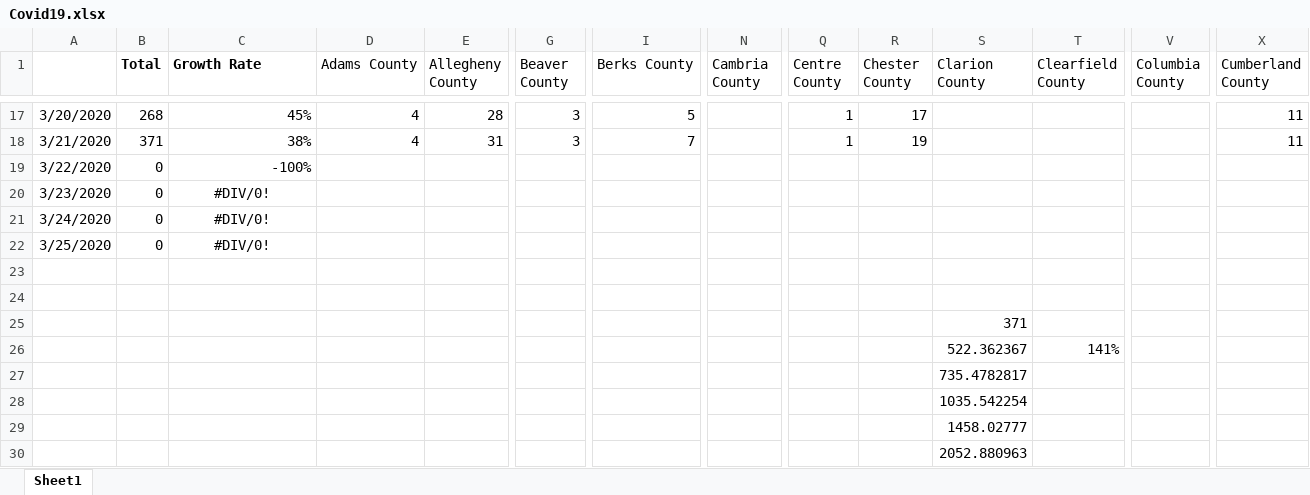
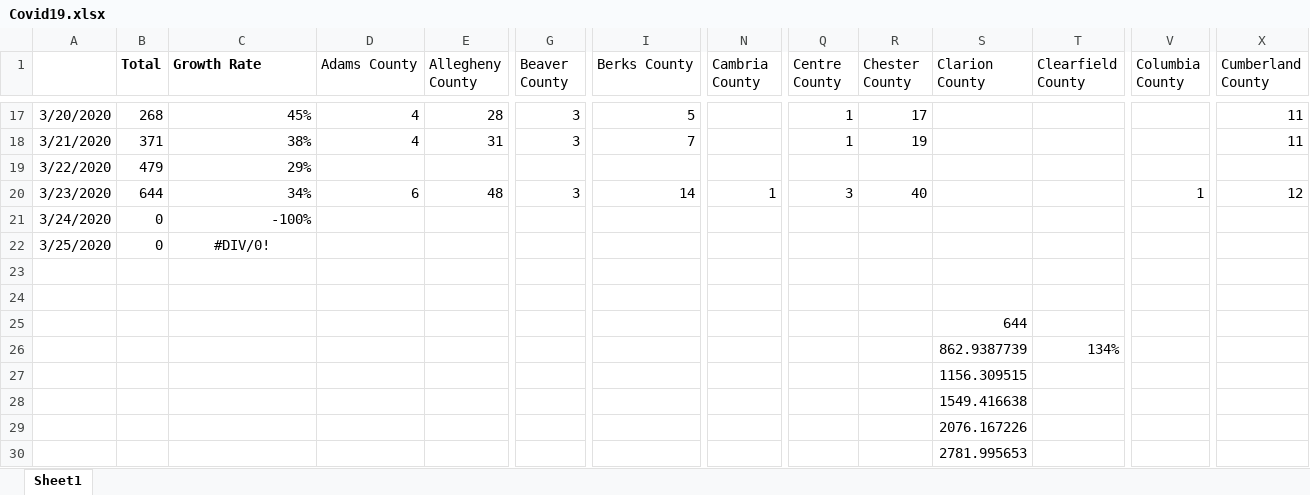
Before and after one commit to bennettwarner/coronatrackerpa.com, an Excel workbook: Covid19.xlsx, sheet Sheet1, drawn as a sheet; only a part is shown, gaps mark what is left out; values as stored, in another font and other column widths than the file's, no borders; removed rows and columns are numbered as before the commit, all else as after; rows hold the shown columns only; the diff names each change by its address in the sheet, - before the commit and + after, or states it on an @@ line.

```diff
--- a/Covid19.xlsx (sheet Sheet1)
+++ b/Covid19.xlsx (sheet Sheet1)
-B19 (Total): 0
+B19 (Total): 479
-C19 (Growth Rate): -100%
+C19 (Growth Rate): 29%
-row 20: 3/23/2020 | 0 | #DIV/0!
+row 20: 3/23/2020 | 644 | 34% | 6 | 48 | 3 | 14 | 1 | 3 | 40 |  |  | 1 | 12
-C21 (Growth Rate): #DIV/0!
+C21 (Growth Rate): -100%
-C21 alignment: center
+C21 alignment: right
-S25 (Clarion County): 371
+S25 (Clarion County): 644
-row 26:  |  |  |  |  |  |  |  |  |  | 522.362367 | 141%
+row 26:  |  |  |  |  |  |  |  |  |  | 862.9387739 | 134%
-S27 (Clarion County): 735.4782817
+S27 (Clarion County): 1156.309515
-S28 (Clarion County): 1035.542254
+S28 (Clarion County): 1549.416638
-S29 (Clarion County): 1458.02777
+S29 (Clarion County): 2076.167226
-S30 (Clarion County): 2052.880963
+S30 (Clarion County): 2781.995653
```
Also changed, not shown: 3 other files.
